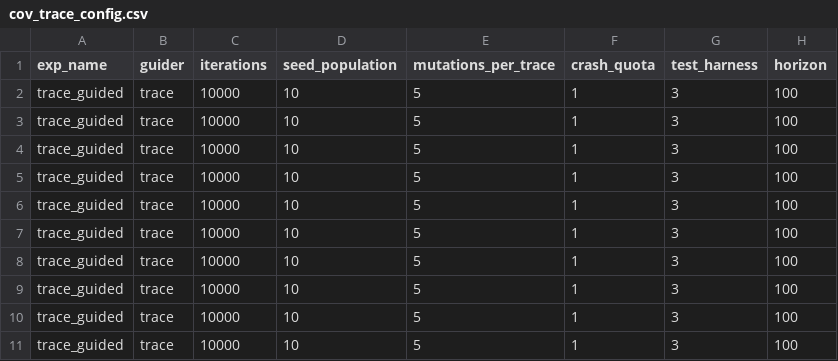
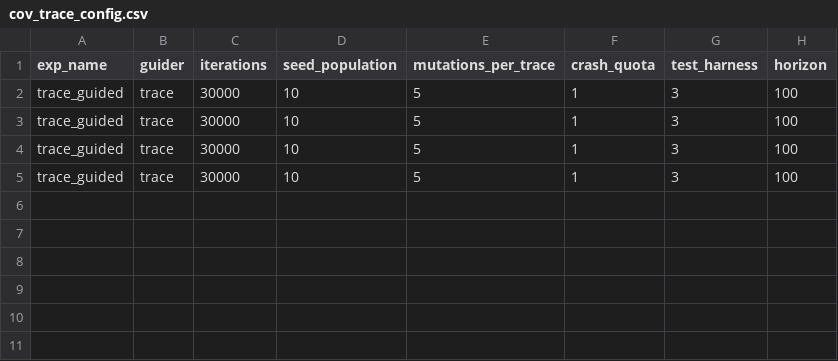
Before and after one commit to egeberkaygulcan/ratis-fuzzing, a CSV file: ratis-fuzzer/cov_trace_config.csv, drawn as a sheet.

```diff
--- a/ratis-fuzzer/cov_trace_config.csv
+++ b/ratis-fuzzer/cov_trace_config.csv
@@ -1,11 +1,5 @@
 exp_name,guider,iterations,seed_population,mutations_per_trace,crash_quota,test_harness,horizon
-trace_guided,trace,10000,10,5,1,3,100
-trace_guided,trace,10000,10,5,1,3,100
-trace_guided,trace,10000,10,5,1,3,100
-trace_guided,trace,10000,10,5,1,3,100
-trace_guided,trace,10000,10,5,1,3,100
-trace_guided,trace,10000,10,5,1,3,100
-trace_guided,trace,10000,10,5,1,3,100
-trace_guided,trace,10000,10,5,1,3,100
-trace_guided,trace,10000,10,5,1,3,100
-trace_guided,trace,10000,10,5,1,3,100
+trace_guided,trace,30000,10,5,1,3,100
+trace_guided,trace,30000,10,5,1,3,100
+trace_guided,trace,30000,10,5,1,3,100
+trace_guided,trace,30000,10,5,1,3,100
```
Also changed, not shown: ratis-fuzzer/cov_state_config.csv, ratis-fuzzer/random_2crash_config.csv, 6 other files.
